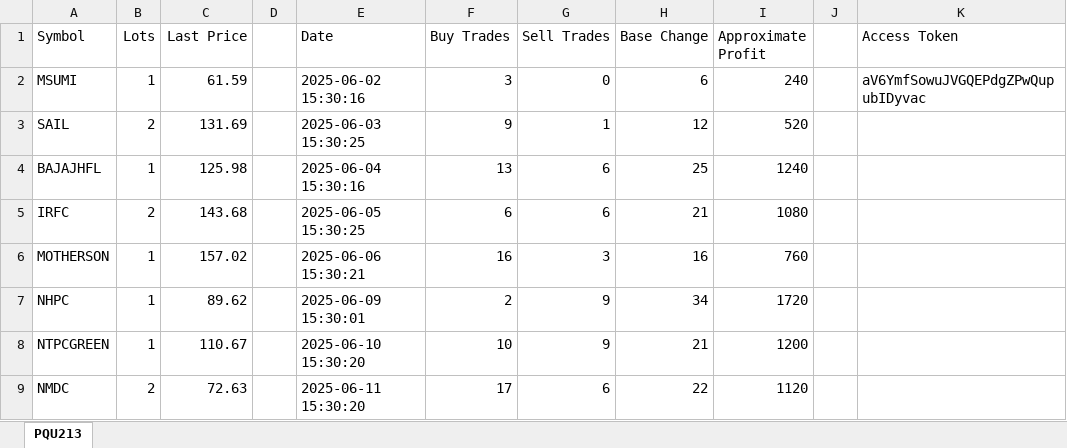
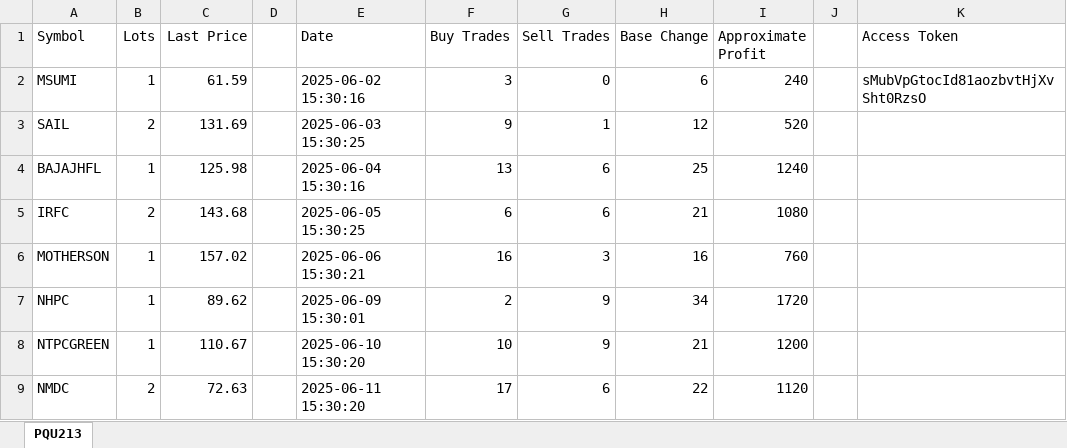
Before and after one commit to Prakhar230502/New-repo, an Excel workbook: Excel sheets/PQU213.xlsx, sheet PQU213, drawn as a sheet; only a part is shown; values as stored, in another font and other column widths than the file's, no borders; the diff names each change by its address in the sheet, - before the commit and + after, or states it on an @@ line.

```diff
--- a/Excel sheets/PQU213.xlsx (sheet PQU213)
+++ b/Excel sheets/PQU213.xlsx (sheet PQU213)
-K2 (Access Token): aV6YmfSowuJVGQEPdgZPwQupubIDyvac
+K2 (Access Token): sMubVpGtocId81aozbvtHjXvSht0RzsO
```
Also changed, not shown: Excel sheets/QAR613.xlsx, Excel sheets/UZ4820.xlsx, 1 other file.
